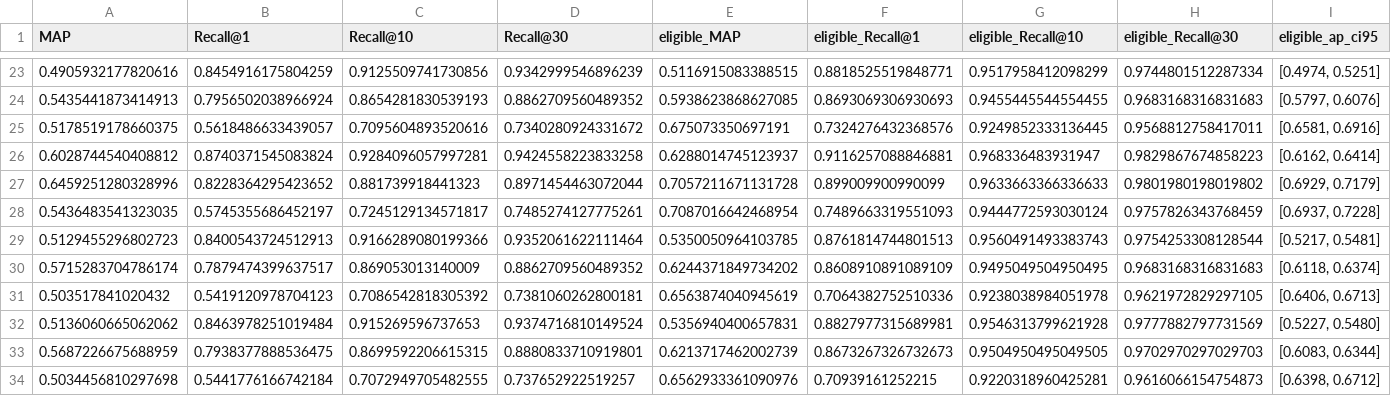
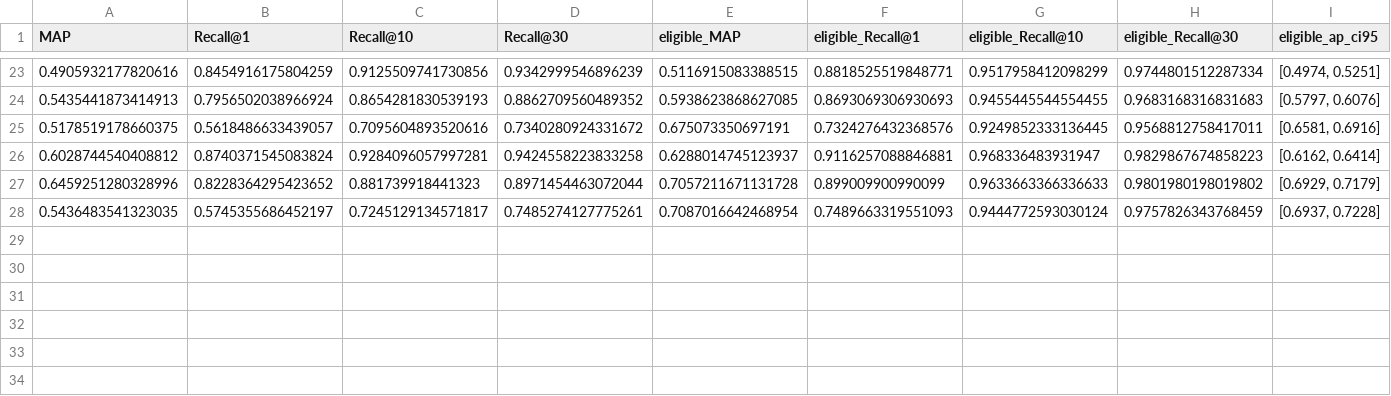
Before and after one commit to oriel9p/ProtSent, a CSV file: results/late_interaction/pilot_35m/scope/scope_hierarchy.csv, drawn as a sheet; only a part is shown, gaps mark what is left out; rows hold the shown columns only; the diff names each change by its address in the sheet, - before the commit and + after, or states it on an @@ line.

```diff
--- a/results/late_interaction/pilot_35m/scope/scope_hierarchy.csv
+++ b/results/late_interaction/pilot_35m/scope/scope_hierarchy.csv
-row 29: 0.5129455296802723 | 0.8400543724512913 | 0.9166289080199366 | 0.9352061622111464 | 0.5350050964103785 | 0.8761814744801513 | 0.9560491493383743 | 0.9754253308128544 | [0.5217, 0.5481]
-row 30: 0.5715283704786174 | 0.7879474399637517 | 0.869053013140009 | 0.8862709560489352 | 0.6244371849734202 | 0.8608910891089109 | 0.9495049504950495 | 0.9683168316831683 | [0.6118, 0.6374]
-row 31: 0.503517841020432 | 0.5419120978704123 | 0.7086542818305392 | 0.7381060262800181 | 0.6563874040945619 | 0.7064382752510336 | 0.9238038984051978 | 0.9621972829297105 | [0.6406, 0.6713]
-row 32: 0.5136060665062062 | 0.8463978251019484 | 0.915269596737653 | 0.9374716810149524 | 0.5356940400657831 | 0.8827977315689981 | 0.9546313799621928 | 0.9777882797731569 | [0.5227, 0.5480]
-row 33: 0.5687226675688959 | 0.7938377888536475 | 0.8699592206615315 | 0.8880833710919801 | 0.6213717462002739 | 0.8673267326732673 | 0.9504950495049505 | 0.9702970297029703 | [0.6083, 0.6344]
-row 34: 0.5034456810297698 | 0.5441776166742184 | 0.7072949705482555 | 0.737652922519257 | 0.6562933361090976 | 0.70939161252215 | 0.9220318960425281 | 0.9616066154754873 | [0.6398, 0.6712]
```
Also changed, not shown: results/late_interaction/pilot_150m/scope/scope_checkpoint_curve.csv, 32 other files.
